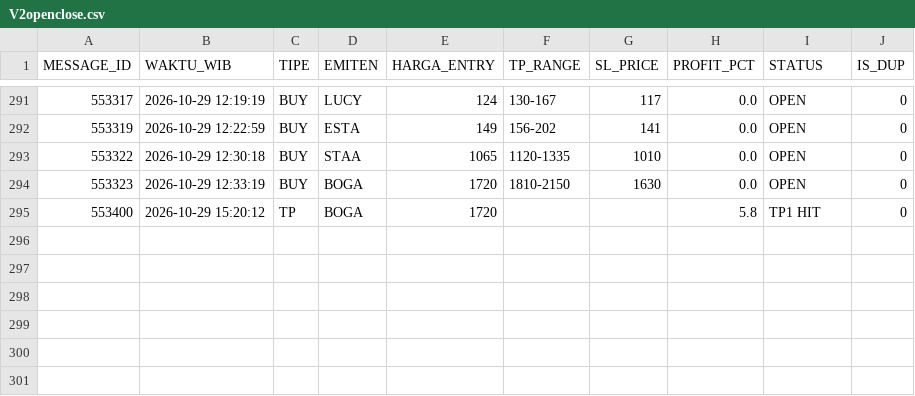
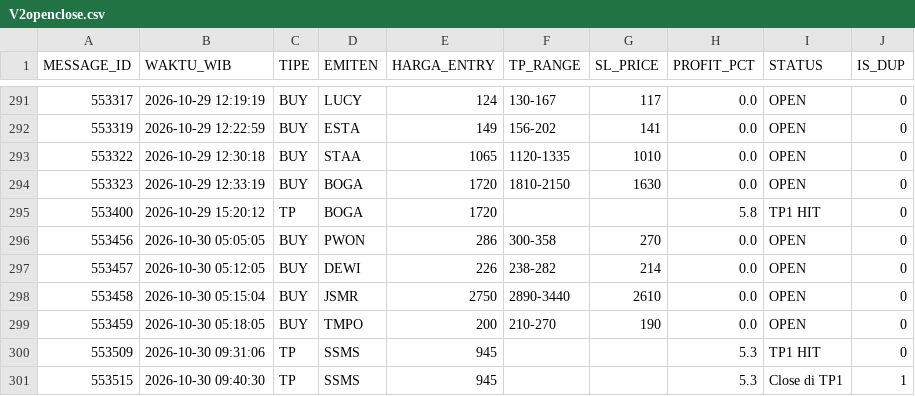
Before and after one commit to illusixTri/dashboard-rla, a CSV file: V2openclose.csv, drawn as a sheet; only a part is shown, gaps mark what is left out.

```diff
--- a/V2openclose.csv
+++ b/V2openclose.csv
@@ -295 +295,7 @@ MESSAGE_ID,WAKTU_WIB,TIPE,EMITEN,HARGA_ENTRY,TP_RANGE,SL_PRICE,PROFIT_PCT,STATUS
 553400,2026-10-29 15:20:12,TP,BOGA,1720,,,5.8,TP1 HIT,0
+553456,2026-10-30 05:05:05,BUY,PWON,286,300-358,270,0.0,OPEN,0
+553457,2026-10-30 05:12:05,BUY,DEWI,226,238-282,214,0.0,OPEN,0
+553458,2026-10-30 05:15:04,BUY,JSMR,2750,2890-3440,2610,0.0,OPEN,0
+553459,2026-10-30 05:18:05,BUY,TMPO,200,210-270,190,0.0,OPEN,0
+553509,2026-10-30 09:31:06,TP,SSMS,945,,,5.3,TP1 HIT,0
+553515,2026-10-30 09:40:30,TP,SSMS,945,,,5.3,Close di TP1,1
```
Also changed, not shown: portofolio_web.csv.
